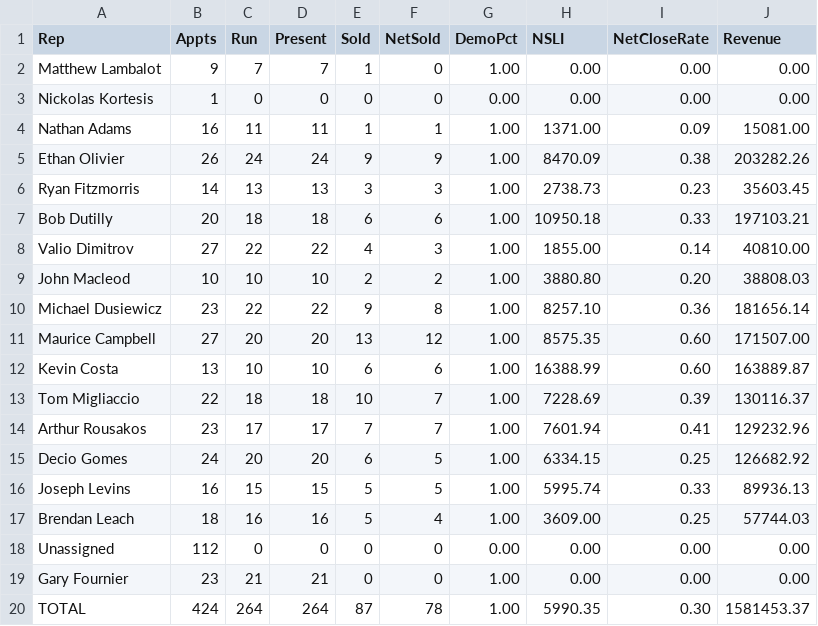
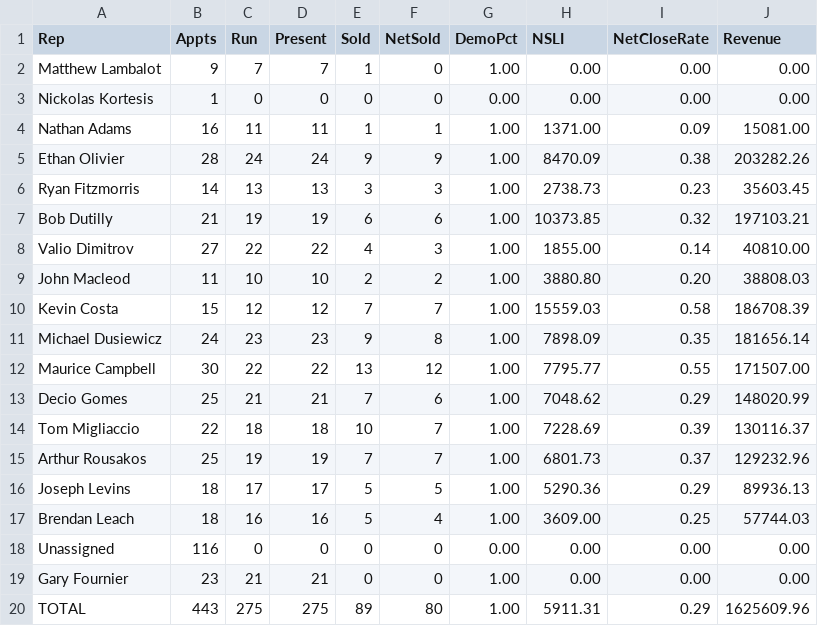
Before and after one commit to SeanSenno/rebath-sales-dashboard, a CSV file: data/sales-rep-mtd.csv, drawn as a sheet.

Commit message:
Daily refresh via Zap

```diff
--- a/data/sales-rep-mtd.csv
+++ b/data/sales-rep-mtd.csv
@@ -4,17 +4,17 @@ Nickolas Kortesis,1,0,0,0,0,0.00,0.00,0.00,0.00
 Nathan Adams,16,11,11,1,1,1.00,1371.00,0.09,15081.00
-Ethan Olivier,26,24,24,9,9,1.00,8470.09,0.38,203282.26
+Ethan Olivier,28,24,24,9,9,1.00,8470.09,0.38,203282.26
 Ryan Fitzmorris,14,13,13,3,3,1.00,2738.73,0.23,35603.45
-Bob Dutilly,20,18,18,6,6,1.00,10950.18,0.33,197103.21
+Bob Dutilly,21,19,19,6,6,1.00,10373.85,0.32,197103.21
 Valio Dimitrov,27,22,22,4,3,1.00,1855.00,0.14,40810.00
-John Macleod,10,10,10,2,2,1.00,3880.80,0.20,38808.03
-Michael Dusiewicz,23,22,22,9,8,1.00,8257.10,0.36,181656.14
-Maurice Campbell,27,20,20,13,12,1.00,8575.35,0.60,171507.00
-Kevin Costa,13,10,10,6,6,1.00,16388.99,0.60,163889.87
+John Macleod,11,10,10,2,2,1.00,3880.80,0.20,38808.03
+Kevin Costa,15,12,12,7,7,1.00,15559.03,0.58,186708.39
+Michael Dusiewicz,24,23,23,9,8,1.00,7898.09,0.35,181656.14
+Maurice Campbell,30,22,22,13,12,1.00,7795.77,0.55,171507.00
+Decio Gomes,25,21,21,7,6,1.00,7048.62,0.29,148020.99
 Tom Migliaccio,22,18,18,10,7,1.00,7228.69,0.39,130116.37
-Arthur Rousakos,23,17,17,7,7,1.00,7601.94,0.41,129232.96
-Decio Gomes,24,20,20,6,5,1.00,6334.15,0.25,126682.92
-Joseph Levins,16,15,15,5,5,1.00,5995.74,0.33,89936.13
+Arthur Rousakos,25,19,19,7,7,1.00,6801.73,0.37,129232.96
+Joseph Levins,18,17,17,5,5,1.00,5290.36,0.29,89936.13
 Brendan Leach,18,16,16,5,4,1.00,3609.00,0.25,57744.03
-Unassigned,112,0,0,0,0,0.00,0.00,0.00,0.00
+Unassigned,116,0,0,0,0,0.00,0.00,0.00,0.00
 Gary Fournier,23,21,21,0,0,1.00,0.00,0.00,0.00
-TOTAL,424,264,264,87,78,1.00,5990.35,0.30,1581453.37
+TOTAL,443,275,275,89,80,1.00,5911.31,0.29,1625609.96
```
